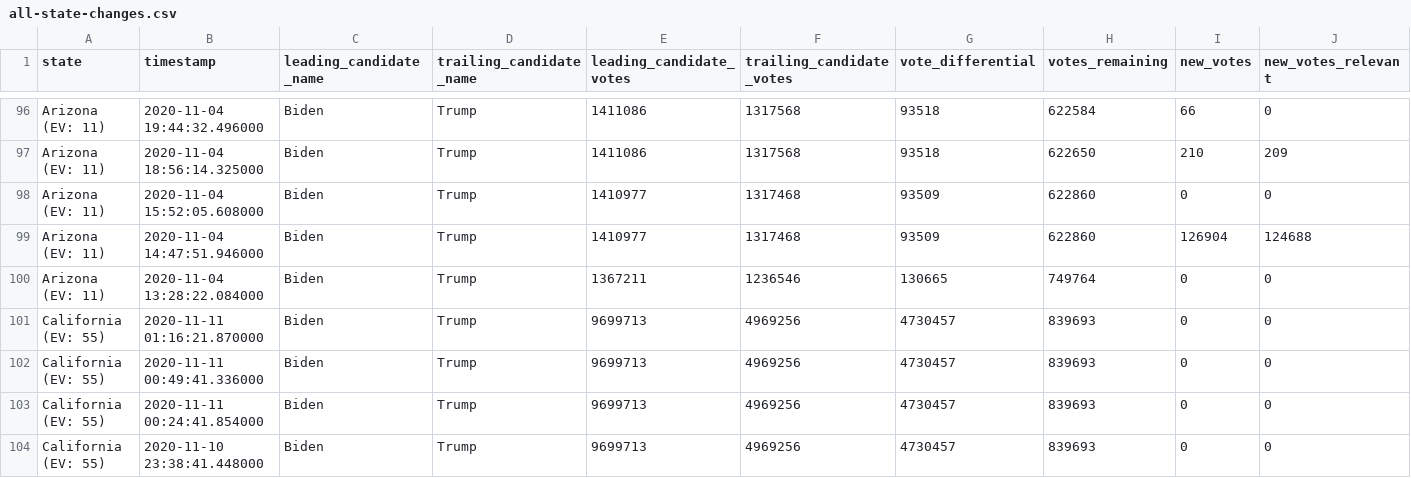
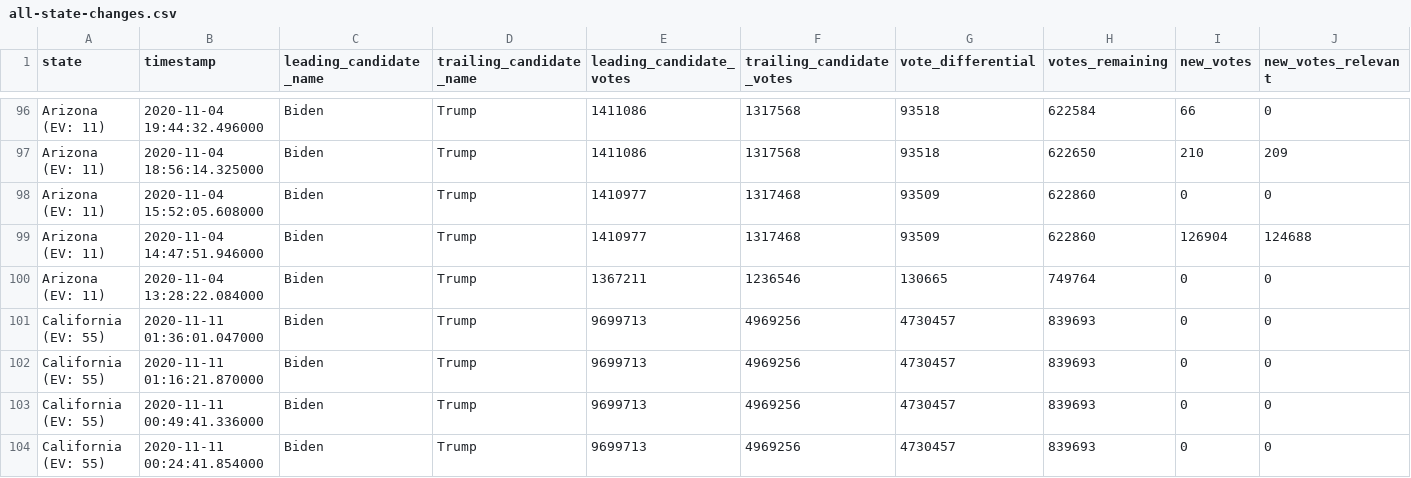
Before and after one commit to alex/nyt-2020-election-scraper, a CSV file: all-state-changes.csv, drawn as a sheet; only a part is shown, gaps mark what is left out; the shorter side is filled out with more unchanged rows; rows hold the shown columns only; the diff names each change by its address in the sheet, - before the commit and + after, or states it on an @@ line.

```diff
--- a/all-state-changes.csv
+++ b/all-state-changes.csv
+row 101: California (EV: 55) | 2020-11-11 01:36:01.047000 | Biden | Trump | 9699713 | 4969256 | 4730457 | 839693 | 0 | 0
```
Also changed, not shown: 6 other files.
